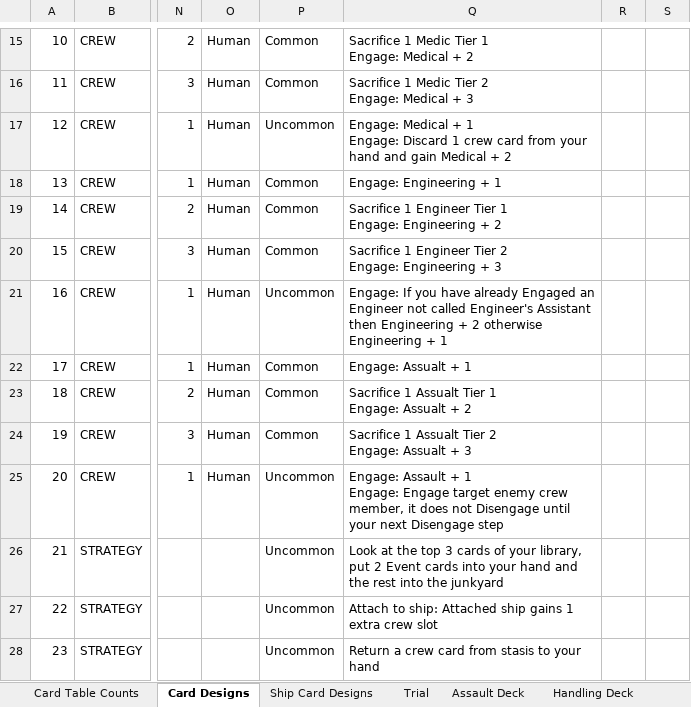
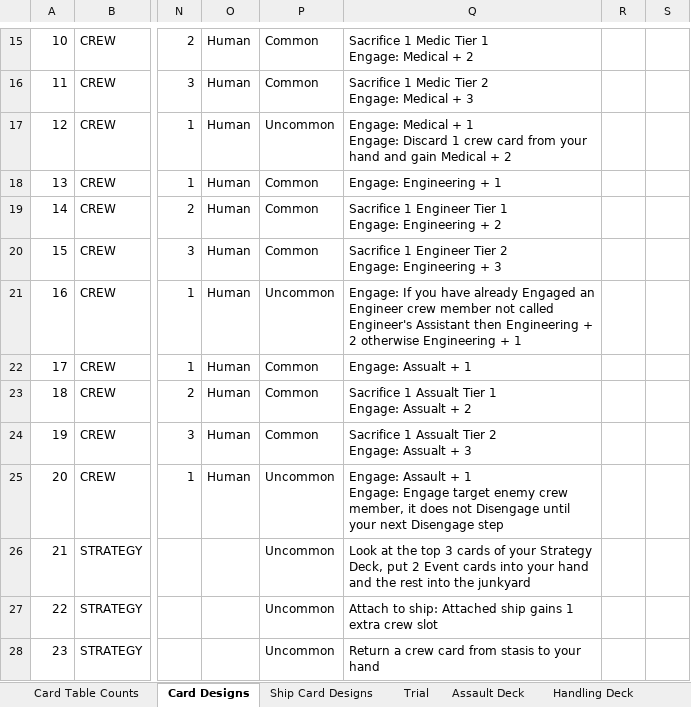
Before and after one commit to djnbud/MultiplayerGame, an Excel workbook: ShipCardsDesigns.xlsx, sheet Card Designs, drawn as a sheet; only a part is shown, gaps mark what is left out; values as stored, in another font and other column widths than the file's, no borders; table styles not drawn; the diff covers the shown part only; the diff names each change by its address in the sheet, - before the commit and + after, or states it on an @@ line.

Commit message:
Added more cards and created Core decks
Added more cards and created Core decks

```diff
--- a/ShipCardsDesigns.xlsx (sheet Card Designs)
+++ b/ShipCardsDesigns.xlsx (sheet Card Designs)
-Q21: …an Engineer not called…
+Q21: …an Engineer crew member not called…
-Q26: …of your library, put 2…
+Q26: …of your Strategy Deck, put 2…
```
Also changed, not shown: 69 edited cells elsewhere in this sheet, sheet Medic Deck, sheet Handling Deck, sheet Research Deck, sheet Assault Deck, sheet Engineer Deck, sheet Ship Card Designs, 1 more sheet, other sheet tabs, formulas that keep their value, ShipCardGameCalcs.xlsx.
